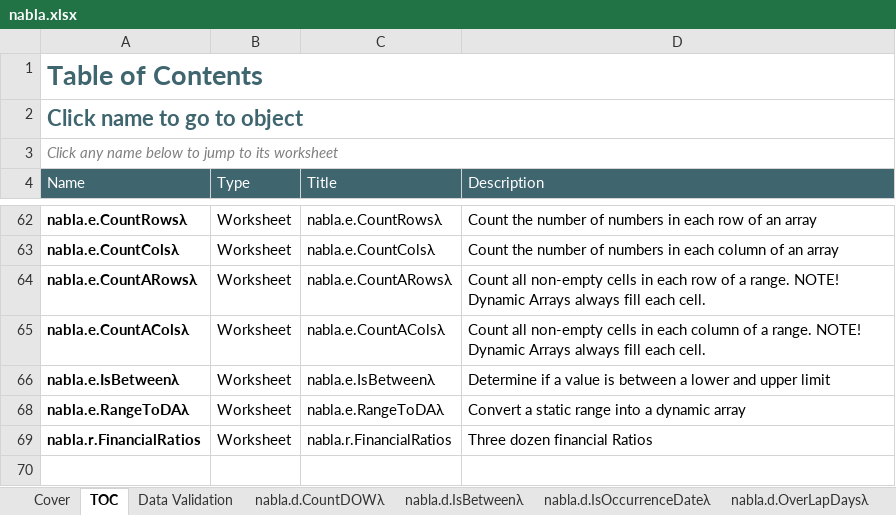
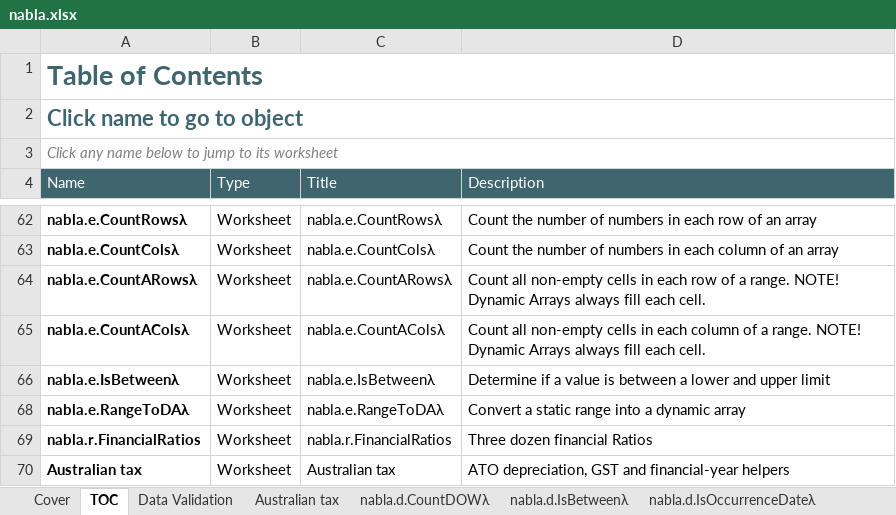
Before and after one commit to ryanduguid/Nabla, an Excel workbook: nabla.xlsx, sheet TOC, drawn as a sheet; only a part is shown, gaps mark what is left out; values as stored, in another font and other column widths than the file's, no borders; charts and pictures and conditional formats and table styles not drawn; the diff names each change by its address in the sheet, - before the commit and + after, or states it on an @@ line.

Commit message:
Apply the calculation audit: fix five defects I introduced, add the Australian worksheet
Verification found real problems in my own work. DiminishingValueλ
wrote off more than cost for lives under two years and never cleared
the residual; both are fixed and a schedule now sums to cost. The GST
helpers treated a blank Rate cell as nil GST. FinancialYearλ labelled
blanks FY1900 and mishandled a January start. The SEE ALSO lines lived
only in the compiled names, so an Excel Labs save would have deleted
them. Two worked examples still stated pre-shift answers.

Also freezes the 13 volatile RANDARRAY grids the first performance
pass missed, so nothing but the sheet-name titles is volatile now, and
adds the Australian tax worksheet the five new functions never had.

```diff
--- a/nabla.xlsx (sheet TOC)
+++ b/nabla.xlsx (sheet TOC)
+sheet tab: Australian tax
+row 70: Australian tax | Worksheet | Australian tax | ATO depreciation, GST and financial-year helpers
```
Also changed, not shown: sheet nabla.d.PeriodLabelλ, sheet nabla.d.Periodsλ, formulas that keep their value, 10 other files.
